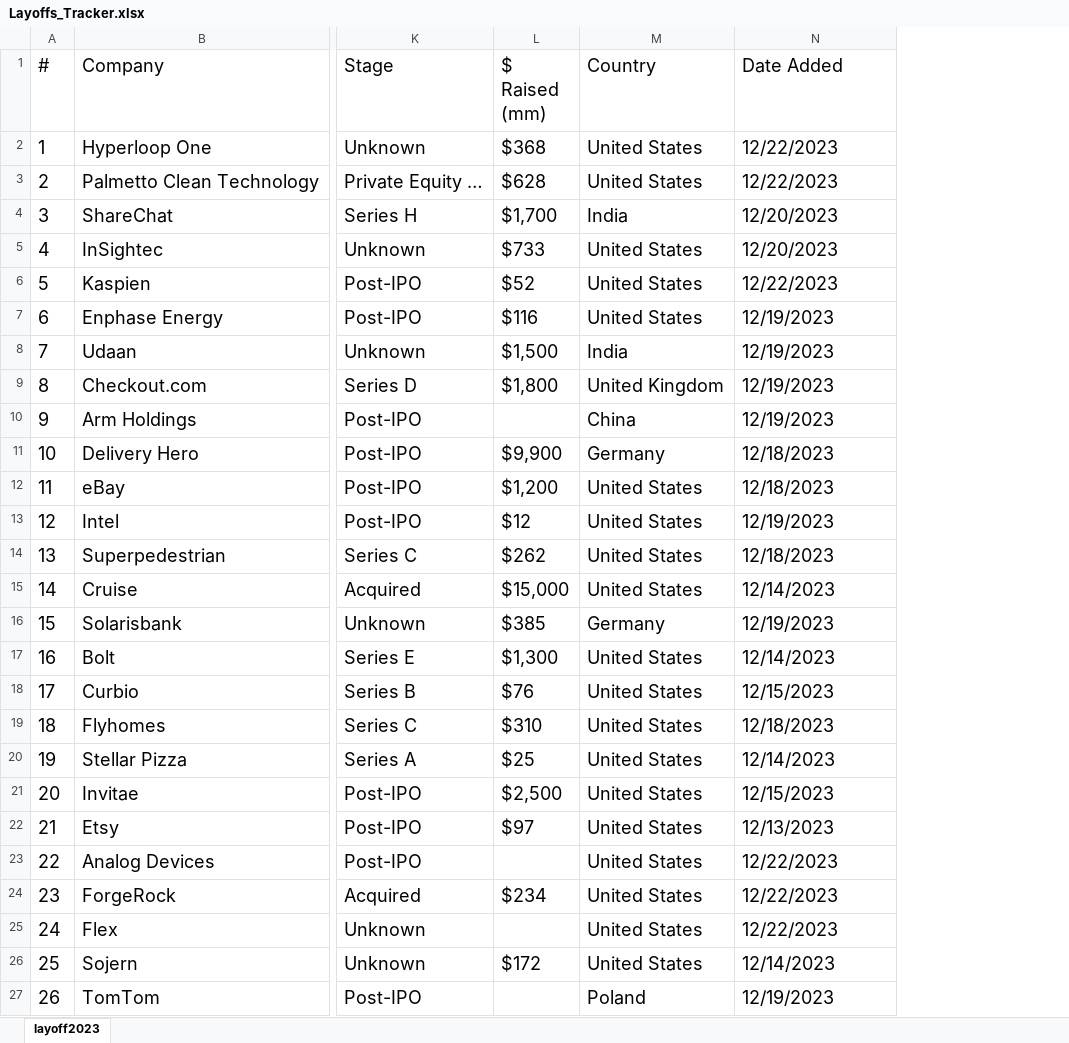
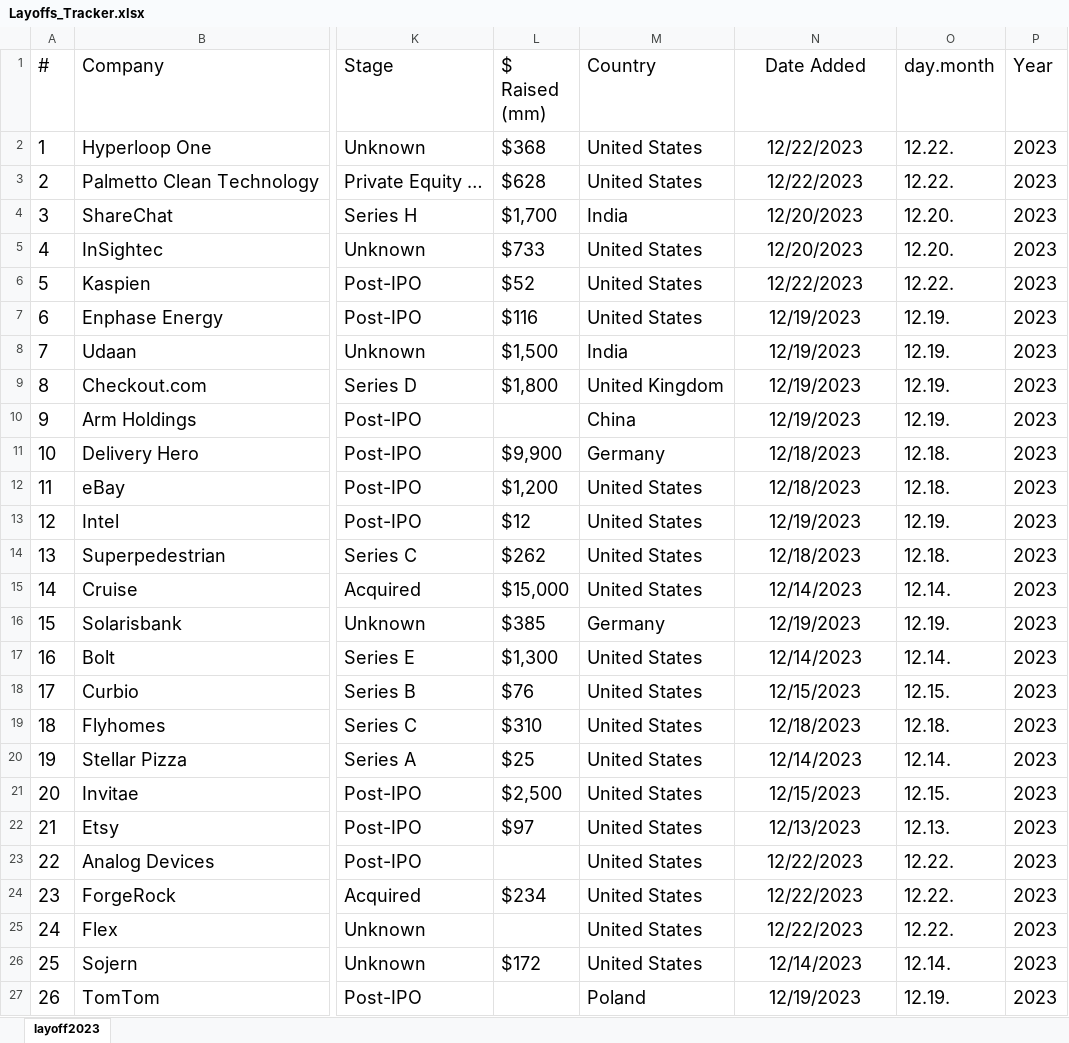
Before and after one commit to UlrikeDetective/New, an Excel workbook: data/Layoffs_Tracker.xlsx, sheet layoff2023, drawn as a sheet; only a part is shown, gaps mark what is left out; values as stored, in another font and other column widths than the file's, no borders; table styles not drawn; the diff covers the shown part only; the diff names each change by its address in the sheet, - before the commit and + after, or states it on an @@ line.

Commit message:
Layoff_Tracker - add year, two new data files Podcast

```diff
--- a/data/Layoffs_Tracker.xlsx (sheet layoff2023)
+++ b/data/Layoffs_Tracker.xlsx (sheet layoff2023)
+column O (day.month), rows 2-27: 12.22. | 12.22. | 12.20. | 12.20. | 12.22. | 12.19. | 12.19. | 12.19. | 12.19. | 12.18. | 12.18. | 12.19. | 12.18. | 12.14. | 12.19. | 12.14. | 12.15. | 12.18. | 12.14. | 12.15. | 12.13. | 12.22. | 12.22. | 12.22. | 12.14. | 12.19.
+column P (Year), rows 2-27: all 2023
-N1:N27 alignment: left
+N1:N27 alignment: center
```
Also changed, not shown: cell formats elsewhere in this sheet, 3 other files.
